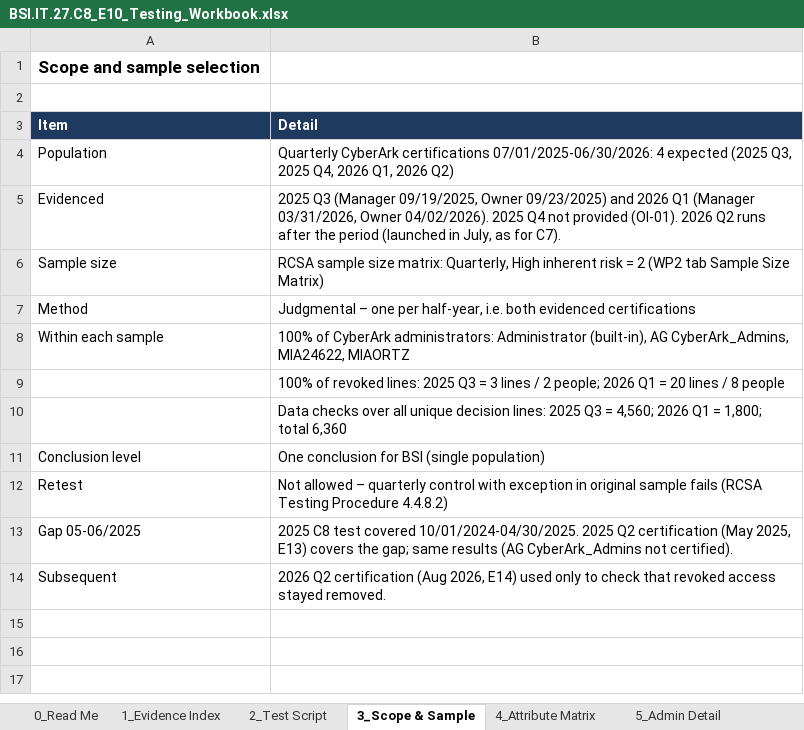
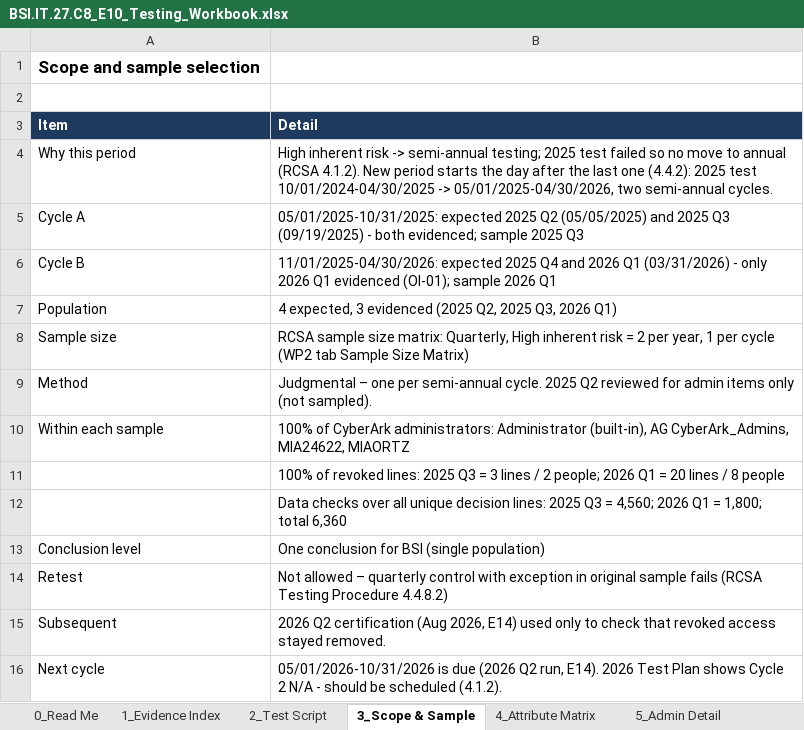
Before and after one commit to edwardfive-prog/Control-Testing-, an Excel workbook: BSI.IT.27.C8_CyberArk_Admin_Account_Review_2026/BSI.IT.27.C8_E10_Testing_Workbook.xlsx, sheet 3_Scope & Sample, drawn as a sheet; values as stored, in another font and other column widths than the file's, no borders; removed rows and columns are numbered as before the commit, all else as after; the diff names each change by its address in the sheet, - before the commit and + after, or states it on an @@ line.

```diff
--- a/BSI.IT.27.C8_CyberArk_Admin_Account_Review_2026/BSI.IT.27.C8_E10_Testing_Workbook.xlsx (sheet 3_Scope & Sample)
+++ b/BSI.IT.27.C8_CyberArk_Admin_Account_Review_2026/BSI.IT.27.C8_E10_Testing_Workbook.xlsx (sheet 3_Scope & Sample)
+row 4: Why this period | High inherent risk -> semi-annual testing; 2025 test failed so no move to annual (RCSA 4.1.2). New period starts the day after the last one (4.4.2): 2025 test 10/01/2024-04/30/2025 -> 05/01/2025-04/30/2026, two semi-annual cycles.
+row 5: Cycle A | 05/01/2025-10/31/2025: expected 2025 Q2 (05/05/2025) and 2025 Q3 (09/19/2025) - both evidenced; sample 2025 Q3
+row 6: Cycle B | 11/01/2025-04/30/2026: expected 2025 Q4 and 2026 Q1 (03/31/2026) - only 2026 Q1 evidenced (OI-01); sample 2026 Q1
-B7 (Detail): Quarterly CyberArk certifications 07/01/2025-06/30/2026: 4 expected (2025 Q3, 2025 Q4, 2026 Q1, 2026 Q2)
+B7 (Detail): 4 expected, 3 evidenced (2025 Q2, 2025 Q3, 2026 Q1)
-row 5: Evidenced | 2025 Q3 (Manager 09/19/2025, Owner 09/23/2025) and 2026 Q1 (Manager 03/31/2026, Owner 04/02/2026). 2025 Q4 not provided (OI-01). 2026 Q2 runs after the period (launched in July, as for C7).
-B8 (Detail): …= 2 (WP2 tab…
+B8 (Detail): …= 2 per year, 1 per cycle (WP2 tab…
-B9 (Detail): …one per half-year, i.e. both evidenced certifications
+B9 (Detail): …one per semi-annual cycle. 2025 Q2 reviewed for admin items only (not sampled).
-row 13: Gap 05-06/2025 | 2025 C8 test covered 10/01/2024-04/30/2025. 2025 Q2 certification (May 2025, E13) covers the gap; same results (AG CyberArk_Admins not certified).
+row 16: Next cycle | 05/01/2026-10/31/2026 is due (2026 Q2 run, E14). 2026 Test Plan shows Cycle 2 N/A - should be scheduled (4.1.2).
```
Also changed, not shown: sheet 1_Evidence Index, sheet 0_Read Me, sheet 7_Exceptions, BSI.IT.27.C8_CyberArk_Admin_Account_Review_2026/BSI.IT.27.C8.02 - CyberArk Admin Users 2026.xlsx, BSI.IT.27.C8_CyberArk_Admin_Account_Review_2026/BSI.IT.27.C8_Clarification_Tracker_2026.xlsx, 5 other files.
